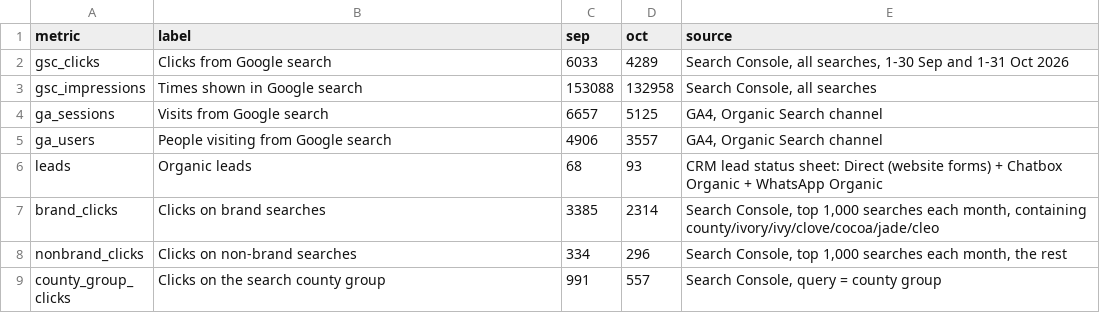
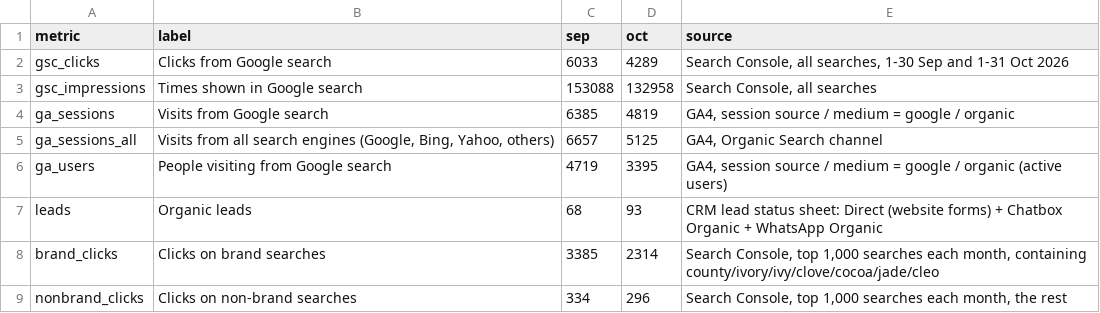
Before and after one commit to abhay-tech1651/seo-dashboard, a CSV file: data/monthly.csv, drawn as a sheet; only a part is shown; the shorter side is filled out with more unchanged rows.

```diff
--- a/data/monthly.csv
+++ b/data/monthly.csv
@@ -3,4 +3,5 @@ gsc_clicks,Clicks from Google search,6033,4289,"Search Console, all searches, 1-
 gsc_impressions,Times shown in Google search,153088,132958,"Search Console, all searches"
-ga_sessions,Visits from Google search,6657,5125,"GA4, Organic Search channel"
-ga_users,People visiting from Google search,4906,3557,"GA4, Organic Search channel"
+ga_sessions,Visits from Google search,6385,4819,"GA4, session source / medium = google / organic"
+ga_sessions_all,"Visits from all search engines (Google, Bing, Yahoo, others)",6657,5125,"GA4, Organic Search channel"
+ga_users,People visiting from Google search,4719,3395,"GA4, session source / medium = google / organic (active users)"
 leads,Organic leads,68,93,"CRM lead status sheet: Direct (website forms) + Chatbox Organic + WhatsApp Organic"
```
Also changed, not shown: 5 other files.
